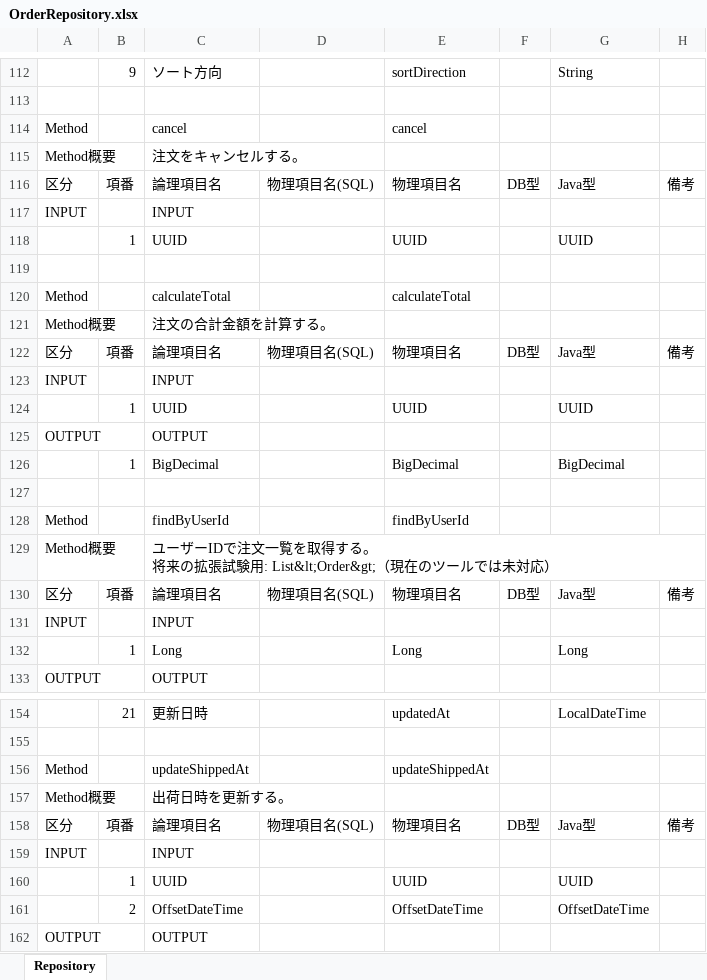
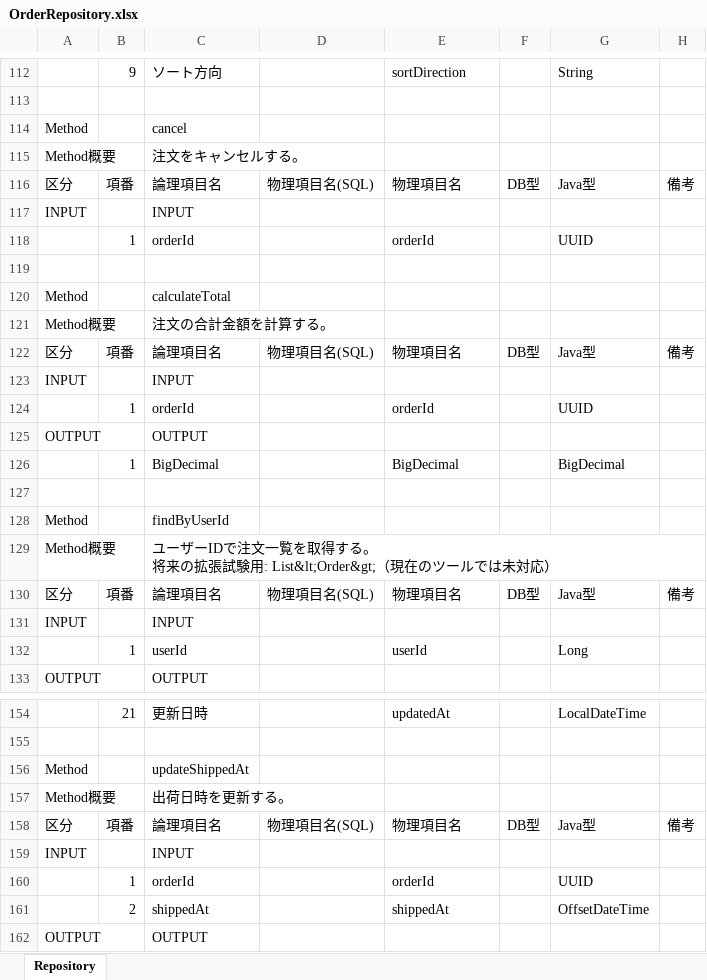
Before and after one commit to echica23/repository-spec-generator, an Excel workbook: build/spec/OrderRepository.xlsx, sheet Repository, drawn as a sheet; only a part is shown, gaps mark what is left out; values as stored, in another font and other column widths than the file's, no cell formats; the diff covers the shown part only; the diff names each change by its address in the sheet, - before the commit and + after, or states it on an @@ line.

```diff
--- a/build/spec/OrderRepository.xlsx (sheet Repository)
+++ b/build/spec/OrderRepository.xlsx (sheet Repository)
-E114: cancel
+E114: (empty)
-C118: UUID
+C118: orderId
-E118: UUID
+E118: orderId
-E120: calculateTotal
+E120: (empty)
-C124: UUID
+C124: orderId
-E124: UUID
+E124: orderId
-E128: findByUserId
+E128: (empty)
-C132: Long
+C132: userId
-E132: Long
+E132: userId
-E156: updateShippedAt
+E156: (empty)
-C160: UUID
+C160: orderId
-E160: UUID
+E160: orderId
-C161: OffsetDateTime
+C161: shippedAt
-E161: OffsetDateTime
+E161: shippedAt
```
Also changed, not shown: 18 edited cells elsewhere in this sheet, cell formats, build/spec/BookRepository.xlsx, build/spec/UserRepository.xlsx, 2 other files.
